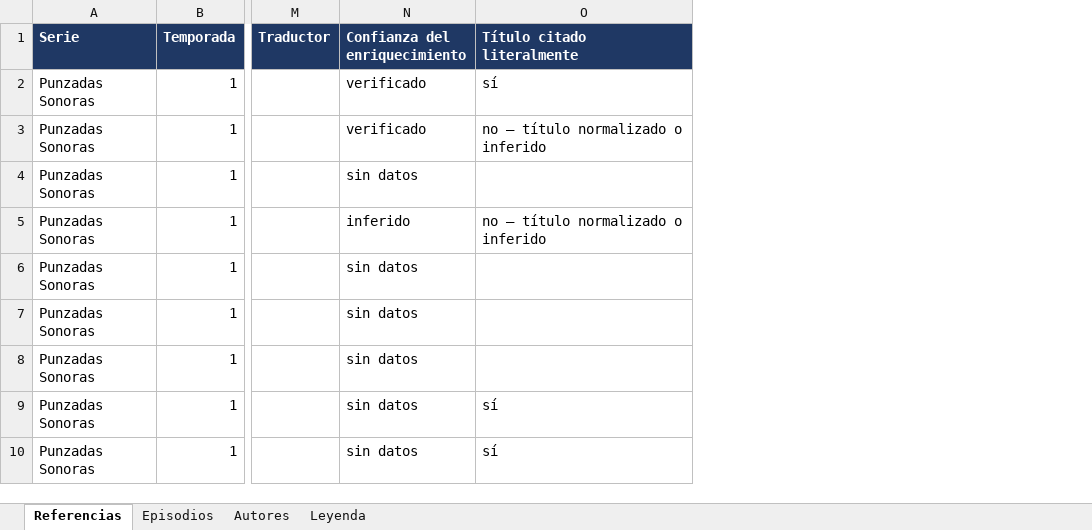
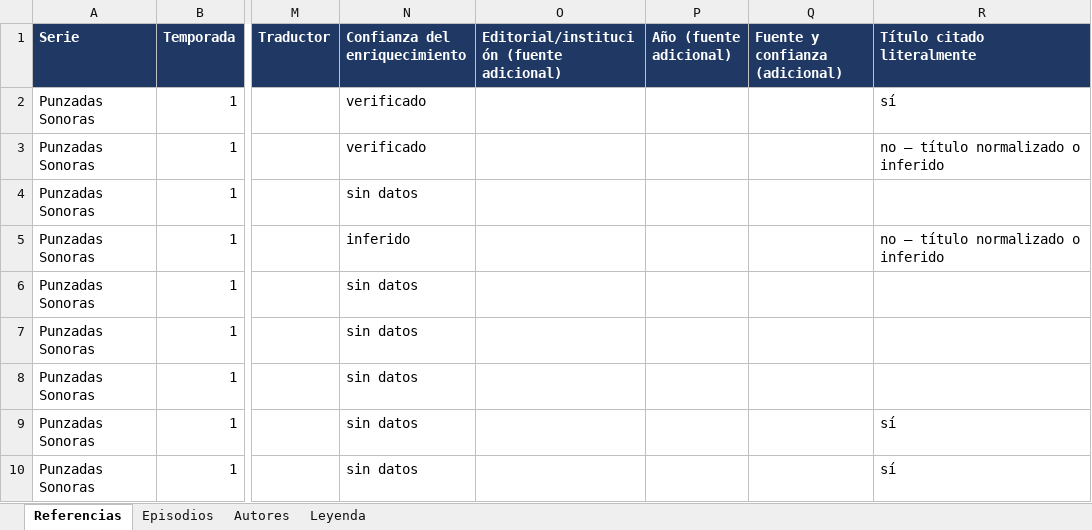
Before and after one commit to maramotto/punzadassonoras, an Excel workbook: podcast-data/Punzadas_Sonoras_referencias.xlsx, sheet Referencias, drawn as a sheet; only a part is shown, gaps mark what is left out; values as stored, in another font and other column widths than the file's, no borders; table styles not drawn; the diff names each change by its address in the sheet, - before the commit and + after, or states it on an @@ line.

```diff
--- a/podcast-data/Punzadas_Sonoras_referencias.xlsx (sheet Referencias)
+++ b/podcast-data/Punzadas_Sonoras_referencias.xlsx (sheet Referencias)
+column O, row 1: Editorial/institución (fuente adicional)
+column P (Año (fuente adicional)), empty
+column Q (Fuente y confianza (adicional)), empty
```
Also changed, not shown: sheet Leyenda, 6 other files.
